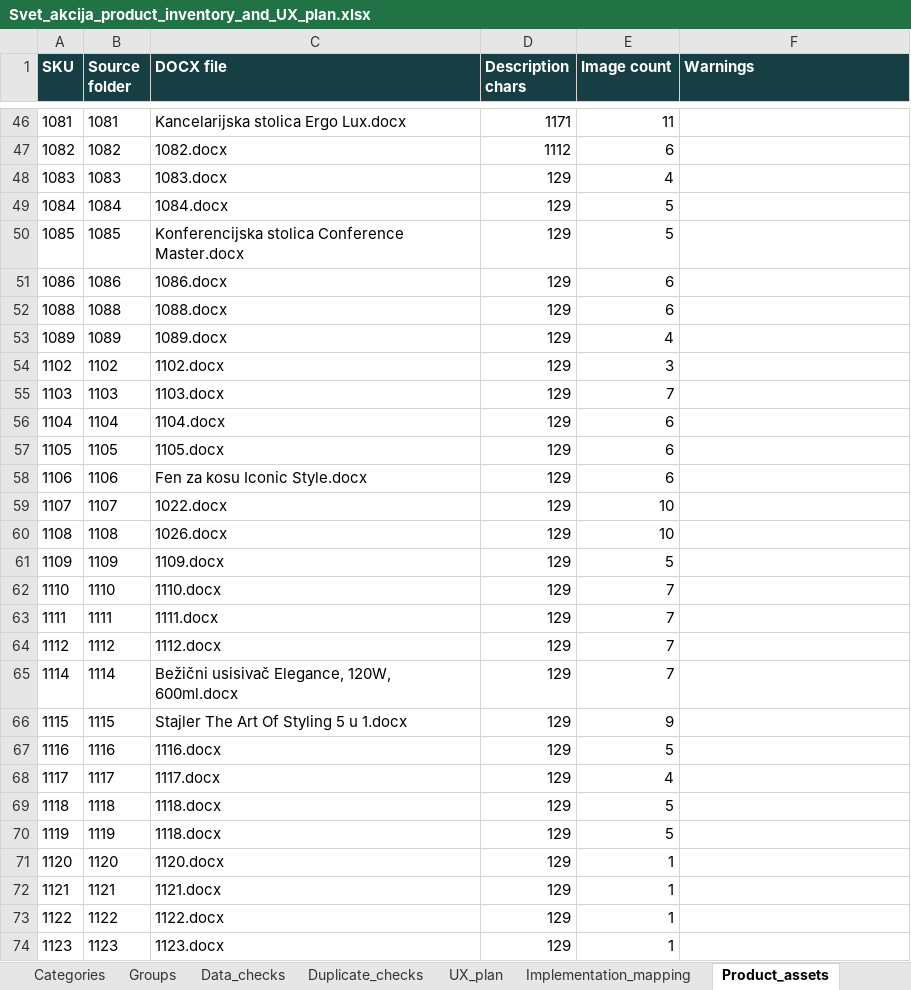
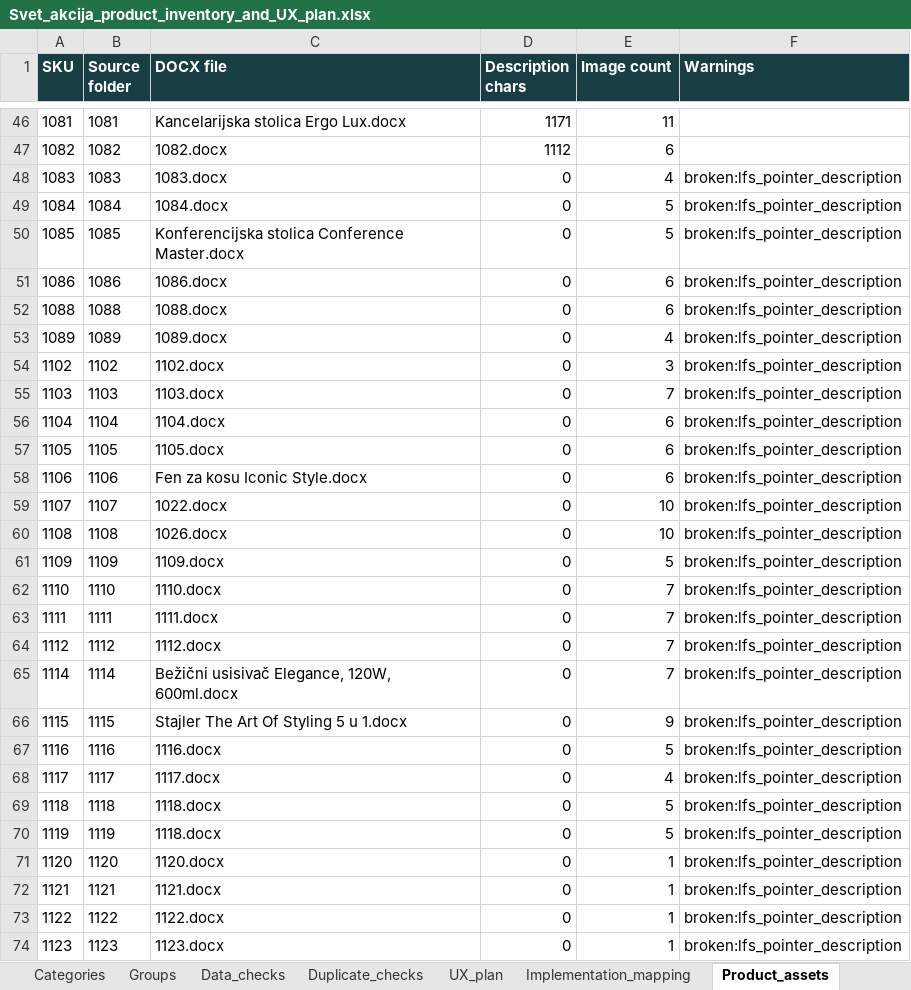
Before and after one commit to markotaskovicspc/Svet-Povoljnih-Cena, an Excel workbook: svet akcija/outputs/Svet_akcija_product_inventory_and_UX_plan.xlsx, sheet Product_assets, drawn as a sheet; only a part is shown, gaps mark what is left out; values as stored, in another font and other column widths than the file's, no borders; the diff covers the shown part only; the diff names each change by its address in the sheet, - before the commit and + after, or states it on an @@ line.

Commit message:
Finish Svet Akcija phase 2 import safeguards

```diff
--- a/svet akcija/outputs/Svet_akcija_product_inventory_and_UX_plan.xlsx (sheet Product_assets)
+++ b/svet akcija/outputs/Svet_akcija_product_inventory_and_UX_plan.xlsx (sheet Product_assets)
-D48:D74 (Description chars): 129
+D48:D74 (Description chars): 0
-F48:F74 (Warnings): (empty)
+F48:F74 (Warnings): broken:lfs_pointer_description
```
Also changed, not shown: 84 edited cells elsewhere in this sheet, sheet Data_checks, 10 other files.
